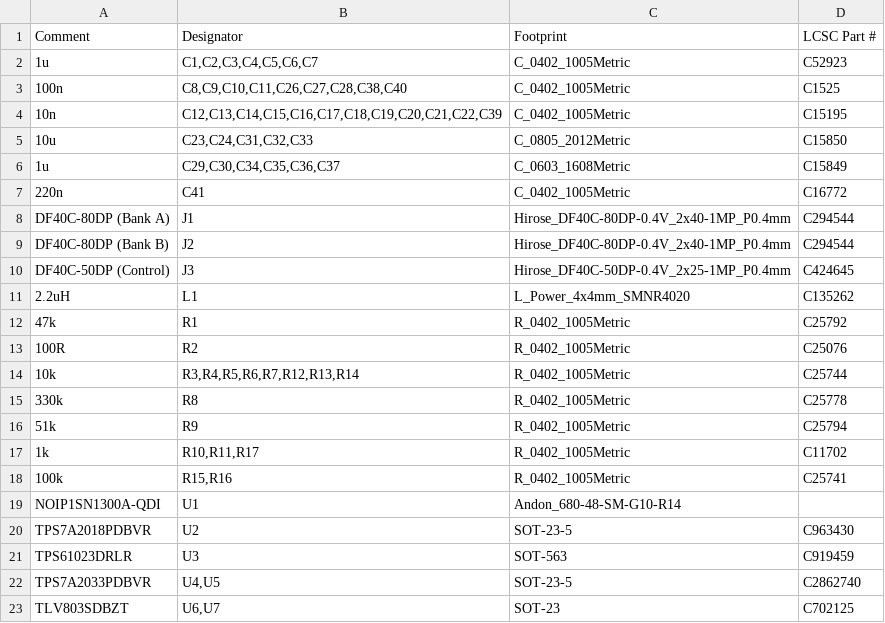
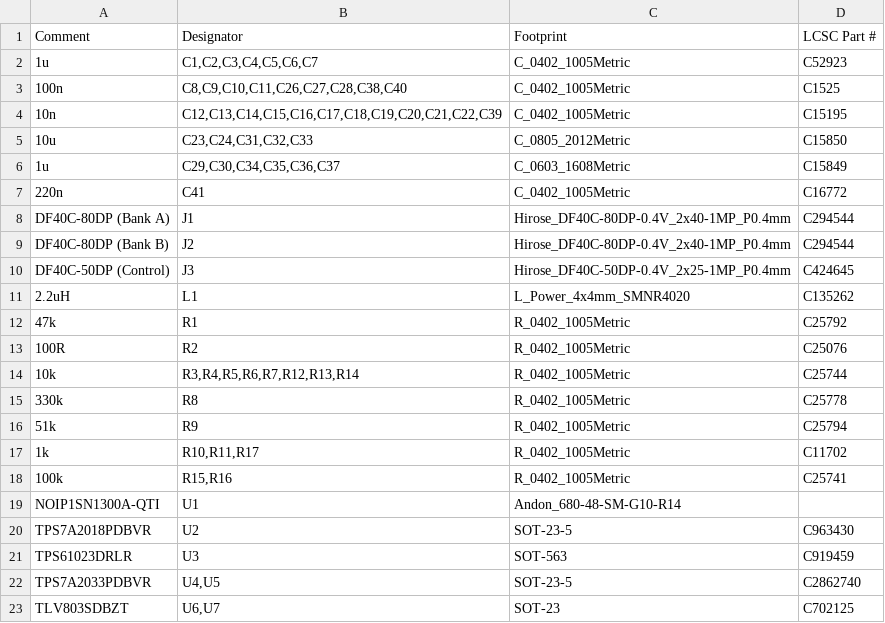
Before and after one commit to drhalftone/AuV2-SLI, a CSV file: LauPythonCamera_Pt_Stack/production/LauPythonCamera_Pt_Stack_bom.csv, drawn as a sheet.

```diff
--- a/LauPythonCamera_Pt_Stack/production/LauPythonCamera_Pt_Stack_bom.csv
+++ b/LauPythonCamera_Pt_Stack/production/LauPythonCamera_Pt_Stack_bom.csv
@@ -18,3 +18,3 @@ DF40C-50DP (Control),J3,Hirose_DF40C-50DP-0.4V_2x25-1MP_P0.4mm,C424645
 100k,"R15,R16",R_0402_1005Metric,C25741
-NOIP1SN1300A-QDI,U1,Andon_680-48-SM-G10-R14,
+NOIP1SN1300A-QTI,U1,Andon_680-48-SM-G10-R14,
 TPS7A2018PDBVR,U2,SOT-23-5,C963430
```
Also changed, not shown: LauPythonCamera_Pt_Stack/production/bom.csv, 4 other files.
